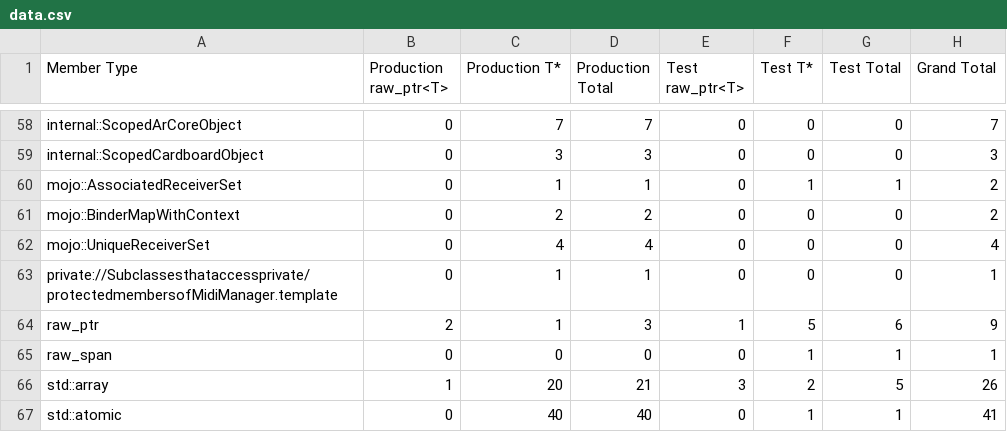
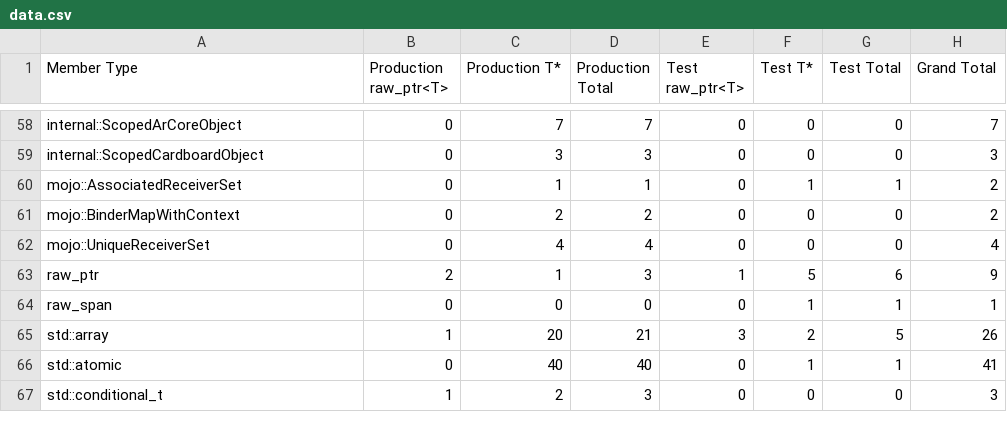
Before and after one commit to ArthurSonzogni/go, a CSV file: miracleptr-template/data.csv, drawn as a sheet; only a part is shown, gaps mark what is left out; the shorter side is filled out with more unchanged rows; the diff names each change by its address in the sheet, - before the commit and + after, or states it on an @@ line.

```diff
--- a/miracleptr-template/data.csv
+++ b/miracleptr-template/data.csv
-row 63: private://Subclassesthataccessprivate/protectedmembersofMidiManager.template | 0 | 1 | 1 | 0 | 0 | 0 | 1
```
Also changed, not shown: miracleptr-template/data_today.csv, miracleptr-template/instances.csv, 4 other files.
